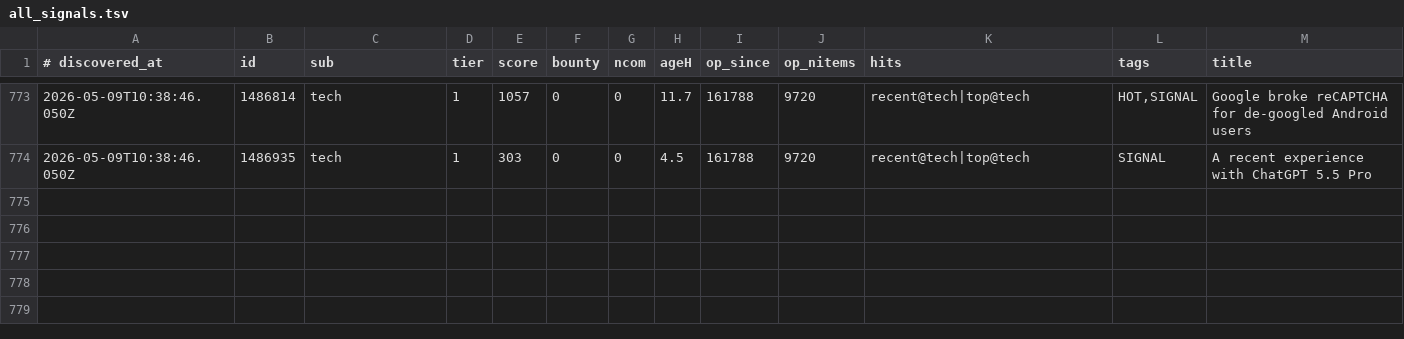
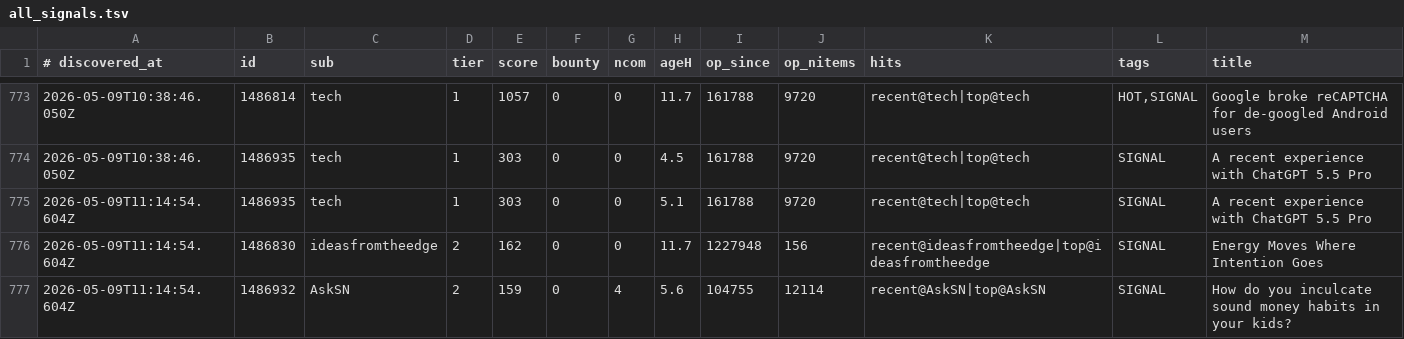
Before and after one commit to szamaniai/sn-monetization-runtime, a TSV file: data/sn_targets_accumulated/all_signals.tsv, drawn as a sheet; only a part is shown, gaps mark what is left out.

```diff
--- a/data/sn_targets_accumulated/all_signals.tsv
+++ b/data/sn_targets_accumulated/all_signals.tsv
@@ -774 +774,4 @@
 2026-05-09T10:38:46.050Z	1486935	tech	1	303	0	0	4.5	161788	9720	recent@tech|top@tech	SIGNAL	A recent experience with ChatGPT 5.5 Pro
+2026-05-09T11:14:54.604Z	1486935	tech	1	303	0	0	5.1	161788	9720	recent@tech|top@tech	SIGNAL	A recent experience with ChatGPT 5.5 Pro
+2026-05-09T11:14:54.604Z	1486830	ideasfromtheedge	2	162	0	0	11.7	1227948	156	recent@ideasfromtheedge|top@ideasfromtheedge	SIGNAL	Energy Moves Where Intention Goes
+2026-05-09T11:14:54.604Z	1486932	AskSN	2	159	0	4	5.6	104755	12114	recent@AskSN|top@AskSN	SIGNAL	How do you inculcate sound money habits in your kids?
```
Also changed, not shown: data/sn_targets_accumulated/self_post_opportunities.tsv, 2 other files.
